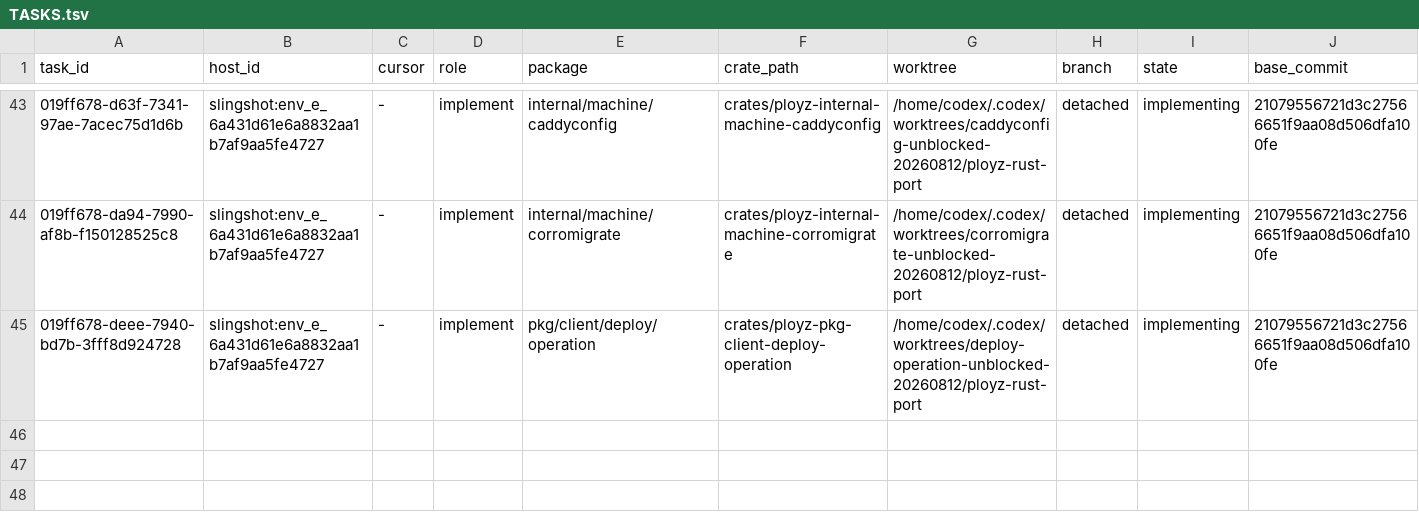
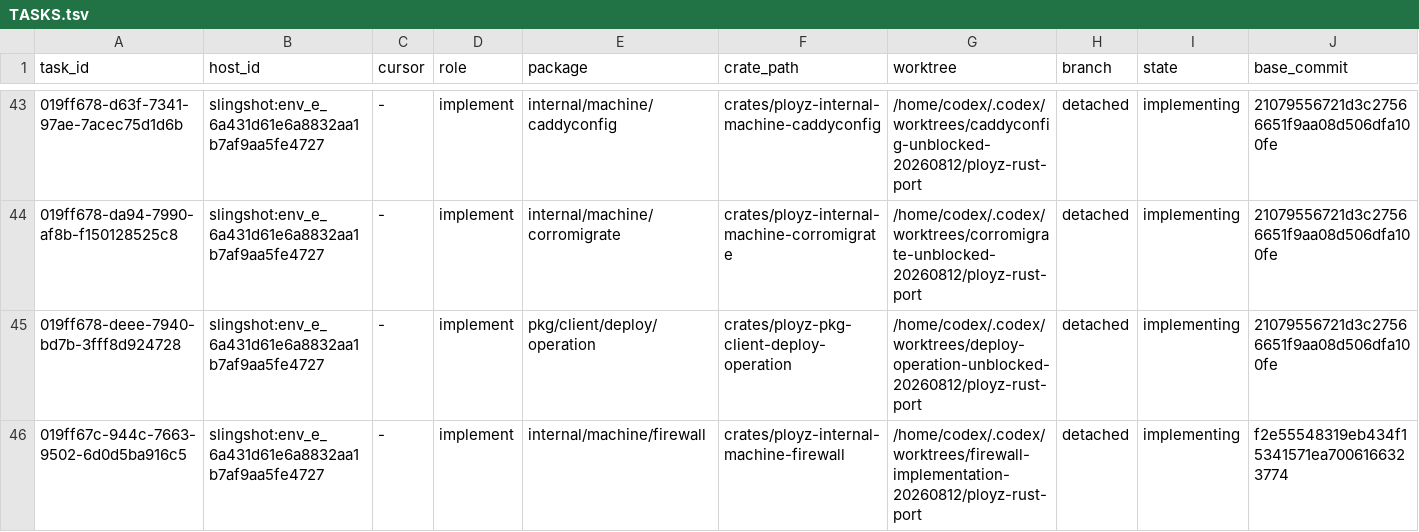
Before and after one commit to getployz/ployz-rust-port, a TSV file: migration/TASKS.tsv, drawn as a sheet; only a part is shown, gaps mark what is left out; rows hold the shown columns only; the diff names each change by its address in the sheet, - before the commit and + after, or states it on an @@ line.

```diff
--- a/migration/TASKS.tsv
+++ b/migration/TASKS.tsv
+row 46: 019ff67c-944c-7663-9502-6d0d5ba916c5 | slingshot:env_e_6a431d61e6a8832aa1b7af9aa5fe4727 | - | implement | internal/machine/firewall | crates/ployz-internal-machine-firewall | /home/codex/.codex/worktrees/firewall-implementation-20260812/ployz-rust-port | detached | implementing | f2e55548319eb434f15341571ea7006166323774
```
Also changed, not shown: migration/PACKAGES.tsv.
